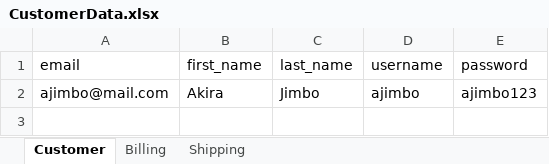
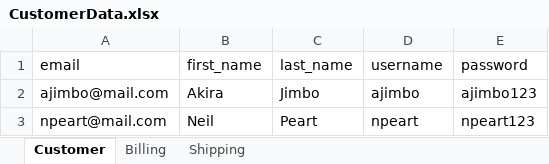
Before and after one commit to manuelrodriguezGL/apiTesting_challenge, an Excel workbook: dataFiles/CustomerData.xlsx, sheet Customer, drawn as a sheet; values as stored, in another font and other column widths than the file's, no borders; the diff names each change by its address in the sheet, - before the commit and + after, or states it on an @@ line.

Commit message:
Added POST for customer

```diff
--- a/dataFiles/CustomerData.xlsx (sheet Customer)
+++ b/dataFiles/CustomerData.xlsx (sheet Customer)
+row 3: npeart@mail.com | Neil | Peart | npeart | npeart123
```
Also changed, not shown: 9 other files.
